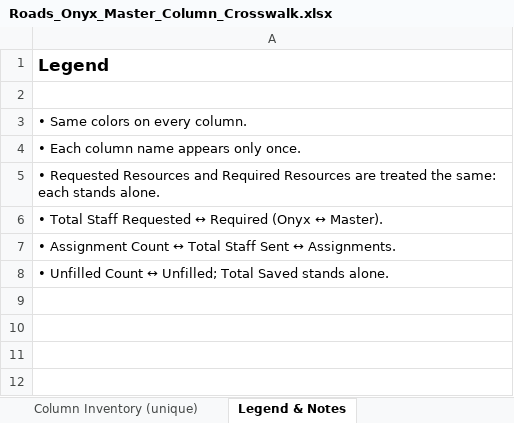
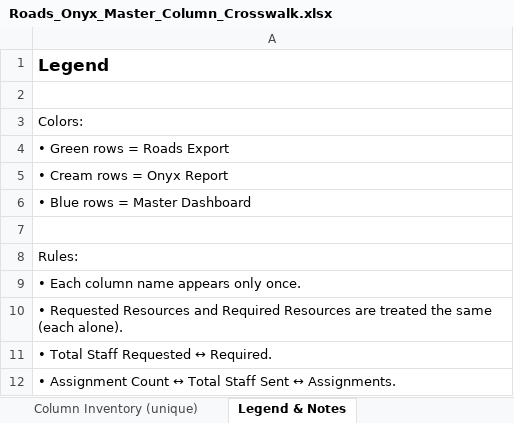
Before and after one commit to echenry6f/Costa-Rica-ecommerce, an Excel workbook: Roads_Onyx_Master_Column_Crosswalk.xlsx, sheet Legend & Notes, drawn as a sheet; values as stored, in another font and other column widths than the file's, no borders; removed rows and columns are numbered as before the commit, all else as after; the diff names each change by its address in the sheet, - before the commit and + after, or states it on an @@ line.

```diff
--- a/Roads_Onyx_Master_Column_Crosswalk.xlsx (sheet Legend & Notes)
+++ b/Roads_Onyx_Master_Column_Crosswalk.xlsx (sheet Legend & Notes)
-A3: • Same colors on every column.
+A3: Colors:
+row 4: • Green rows = Roads Export
+row 5: • Cream rows = Onyx Report
+row 6: • Blue rows = Master Dashboard
+row 7: (empty)
+row 8: Rules:
-A10: …treated the same: each stands alone.
+A10: …treated the same (each alone).
-A11: • Total Staff Requested ↔ Required (Onyx ↔ Master).
+A11: • Total Staff Requested ↔ Required.
-row 8: • Unfilled Count ↔ Unfilled; Total Saved stands alone.
```
Also changed, not shown: sheet Stacked List (vertical), sheet Column Inventory (unique), sheet Column Crosswalk.
